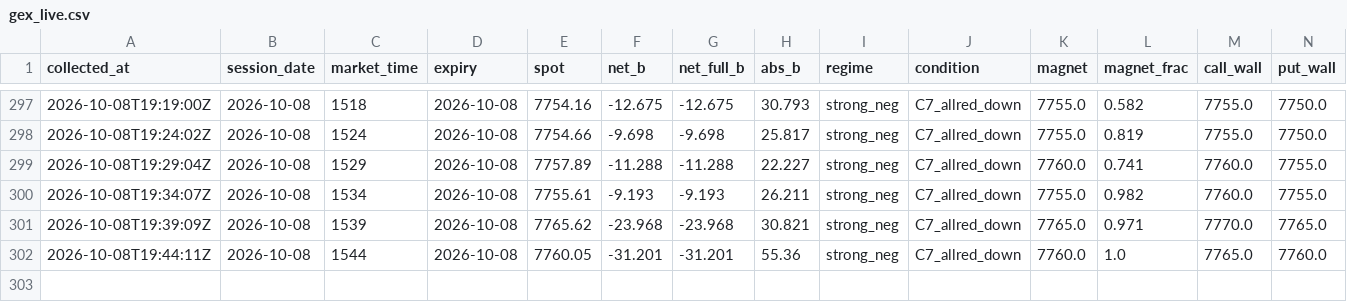
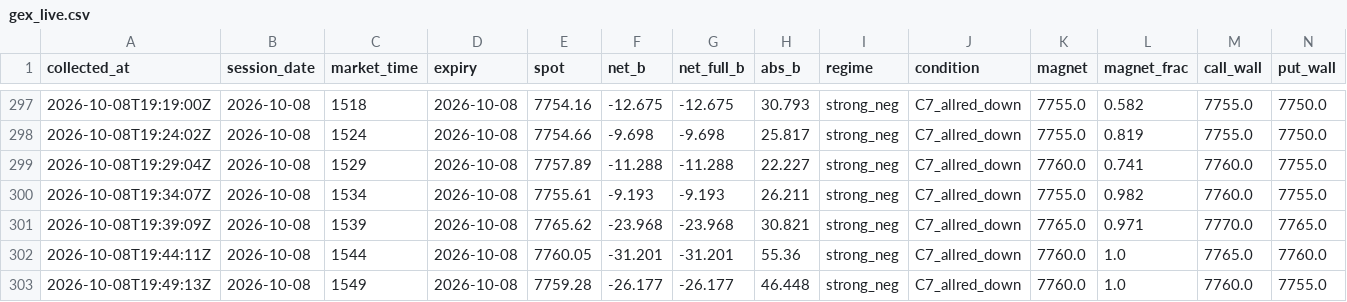
Before and after one commit to utkarpatil/spx-gex-collector, a CSV file: data/collected/gex_live.csv, drawn as a sheet; only a part is shown, gaps mark what is left out; rows hold the shown columns only; the diff names each change by its address in the sheet, - before the commit and + after, or states it on an @@ line.

```diff
--- a/data/collected/gex_live.csv
+++ b/data/collected/gex_live.csv
+row 303: 2026-10-08T19:49:13Z | 2026-10-08 | 1549 | 2026-10-08 | 7759.28 | -26.177 | -26.177 | 46.448 | strong_neg | C7_allred_down | 7760.0 | 1.0 | 7760.0 | 7755.0
```
Also changed, not shown: 1 other file.
